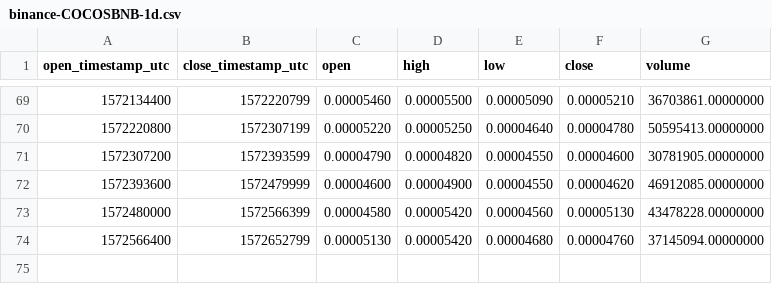
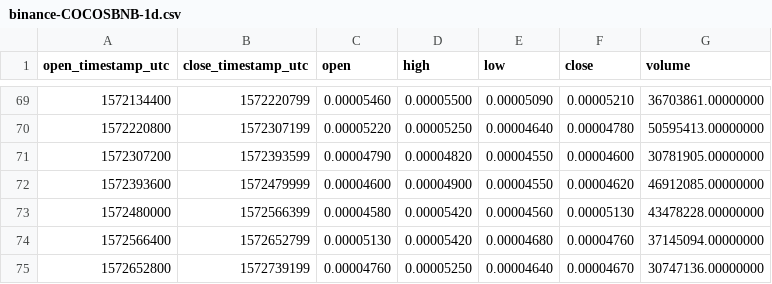
Before and after one commit to cryptobigbro/binance-COCOSBNB, a CSV file: binance-COCOSBNB-1d.csv, drawn as a sheet; only a part is shown, gaps mark what is left out.

```diff
--- a/binance-COCOSBNB-1d.csv
+++ b/binance-COCOSBNB-1d.csv
@@ -74 +74,2 @@ open_timestamp_utc,close_timestamp_utc,open,high,low,close,volume
 1572566400,1572652799,0.00005130,0.00005420,0.00004680,0.00004760,37145094.00000000
+1572652800,1572739199,0.00004760,0.00005250,0.00004640,0.00004670,30747136.00000000
```
Also changed, not shown: binance-COCOSBNB-1h.csv.
